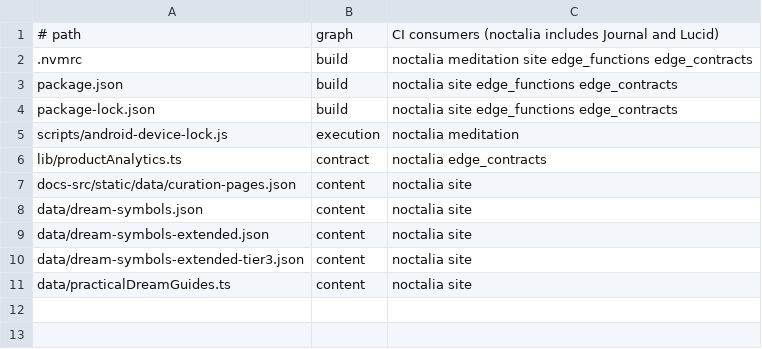
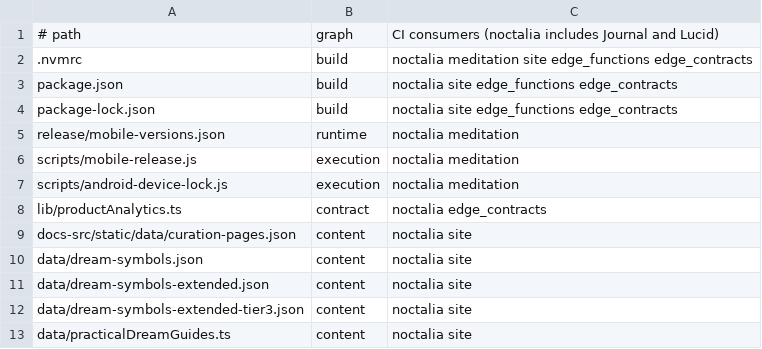
Before and after one commit to thannous/dreamer, a TSV file: .circleci/dependency-consumers.tsv, drawn as a sheet; the diff names each change by its address in the sheet, - before the commit and + after, or states it on an @@ line.

Commit message:
chore(release): automate mobile versions and EAS build counters (#184)
* chore(release): automate mobile versions and guard EAS build identities

* fix(release): detect binary changes and report the actual EAS code

```diff
--- a/.circleci/dependency-consumers.tsv
+++ b/.circleci/dependency-consumers.tsv
+row 5: release/mobile-versions.json | runtime | noctalia meditation
+row 6: scripts/mobile-release.js | execution | noctalia meditation
```
Also changed, not shown: 16 other files.
